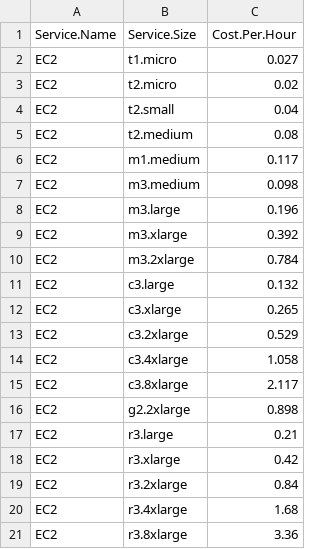
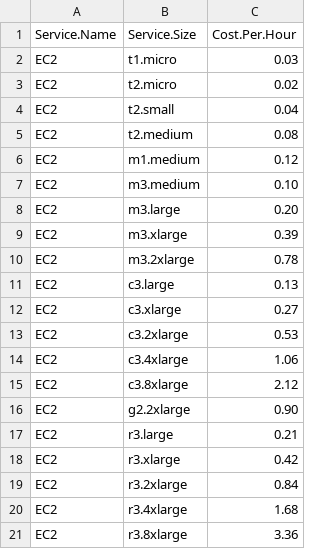
Before and after one commit to OptimalBI/optimal-spyglass-open-source, a CSV file: EC2.Pricing.csv, drawn as a sheet; only a part is shown; the diff covers the shown part only.

```diff
--- a/EC2.Pricing.csv
+++ b/EC2.Pricing.csv
@@ -1,3 +1,3 @@
 Service.Name,Service.Size,Cost.Per.Hour
-EC2,t1.micro,0.027
+EC2,t1.micro,0.03
 EC2,t2.micro,0.02
@@ -5,13 +5,13 @@ EC2,t2.small,0.04
 EC2,t2.medium,0.08
-EC2,m1.medium,0.117
-EC2,m3.medium,0.098
-EC2,m3.large,0.196
-EC2,m3.xlarge,0.392
-EC2,m3.2xlarge,0.784
-EC2,c3.large,0.132
-EC2,c3.xlarge,0.265
-EC2,c3.2xlarge,0.529
-EC2,c3.4xlarge,1.058
-EC2,c3.8xlarge,2.117
-EC2,g2.2xlarge,0.898
+EC2,m1.medium,0.12
+EC2,m3.medium,0.10
+EC2,m3.large,0.20
+EC2,m3.xlarge,0.39
+EC2,m3.2xlarge,0.78
+EC2,c3.large,0.13
+EC2,c3.xlarge,0.27
+EC2,c3.2xlarge,0.53
+EC2,c3.4xlarge,1.06
+EC2,c3.8xlarge,2.12
+EC2,g2.2xlarge,0.90
 EC2,r3.large,0.21
```
Also changed, not shown: 16 added rows and 2 edited cells elsewhere in this file, 3 other files.
